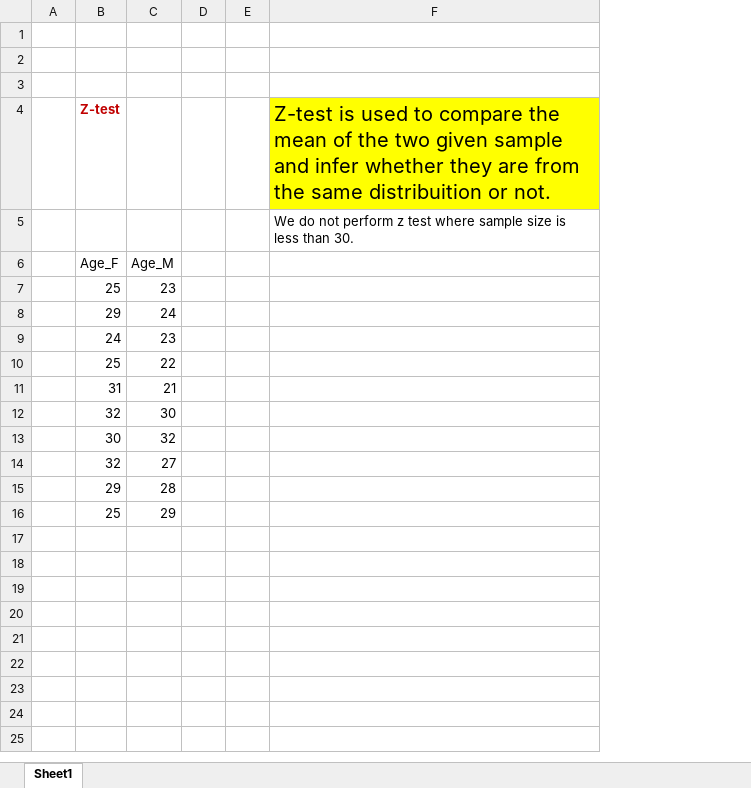
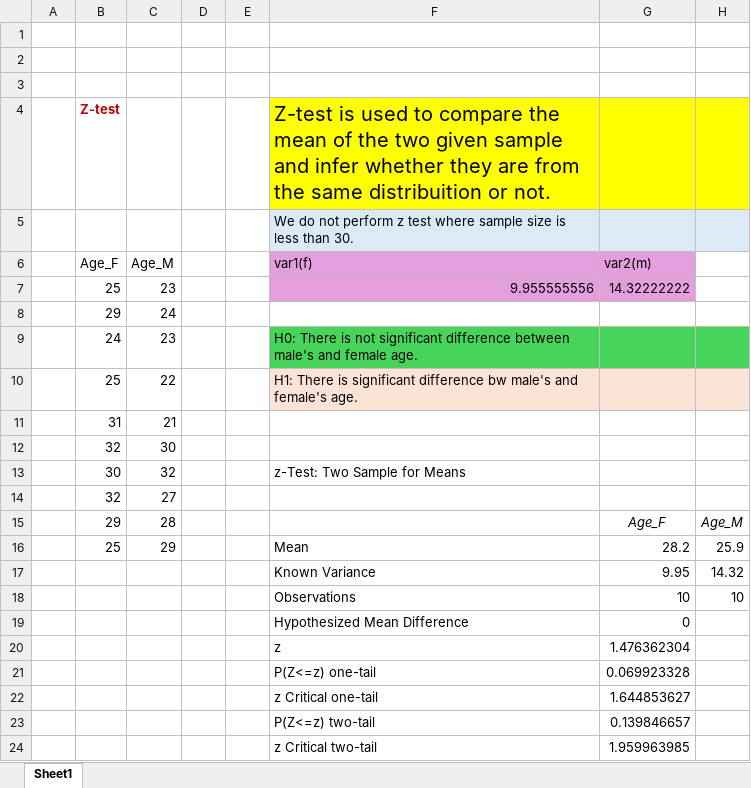
Before and after one commit to kapil-1016/DA-Python, an Excel workbook: z-test.xlsx, sheet Sheet1, drawn as a sheet; values as stored, in another font and other column widths than the file's, no borders; table styles not drawn; the diff names each change by its address in the sheet, - before the commit and + after, or states it on an @@ line.

Commit message:
updated z-test file

```diff
--- a/z-test.xlsx (sheet Sheet1)
+++ b/z-test.xlsx (sheet Sheet1)
+column G, rows 6-16: var2(m) | 14.32222222 |  |  |  |  |  |  |  | Age_F | 28.2
+column H, rows 15-16: Age_M | 25.9
-F5 fill: none
+F5 fill: #DCEAF7
-F6: (empty)
+F6: var1(f)
-F6:F7 fill: none
+F6:F7 fill: #E59EDD
-F7: (empty)
+F7: 9.955555556
-F9: (empty)
+F9: H0: There is not significant difference between male's and female age.
-F9 fill: none
+F9 fill: #47D45A
-F10: (empty)
+F10: H1: There is significant difference bw male's and female's age.
-F10 fill: none
+F10 fill: #FBE3D6
-F13: (empty)
+F13: z-Test: Two Sample for Means
-F16: (empty)
+F16: Mean
+row 17:  |  |  |  |  | Known Variance | 9.95 | 14.32
+row 18:  |  |  |  |  | Observations | 10 | 10
+row 19:  |  |  |  |  | Hypothesized Mean Difference | 0
+row 20:  |  |  |  |  | z | 1.476362304
+row 21:  |  |  |  |  | P(Z<=z) one-tail | 0.069923328
+row 22:  |  |  |  |  | z Critical one-tail | 1.644853627
+row 23:  |  |  |  |  | P(Z<=z) two-tail | 0.139846657
+row 24:  |  |  |  |  | z Critical two-tail | 1.959963985
```
